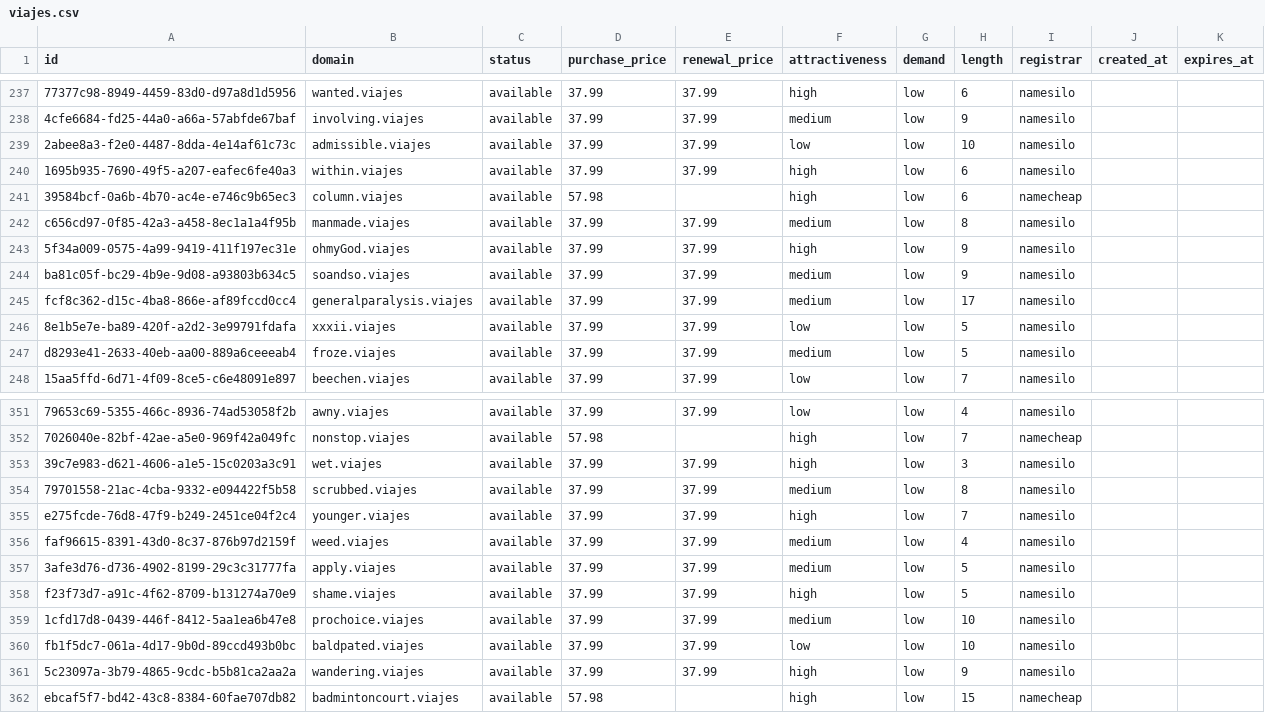
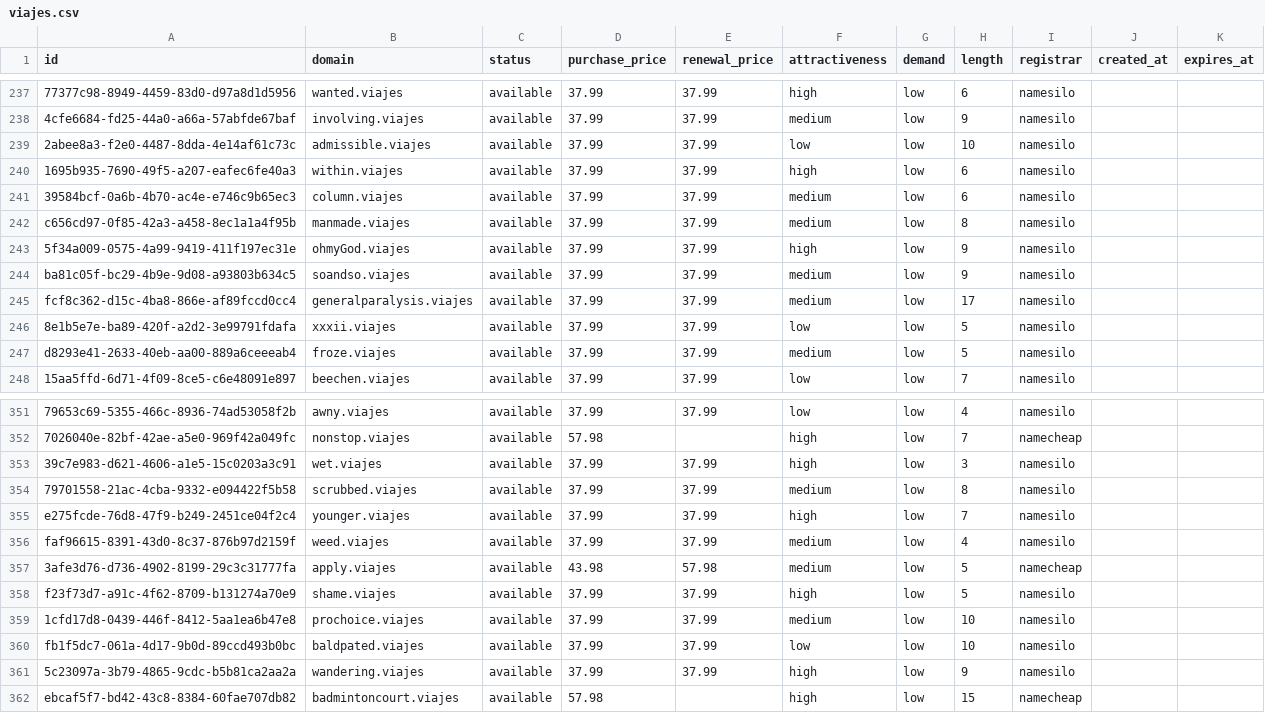
Before and after one commit to UniqueDomains/viajes-oneword-domains, a CSV file: viajes.csv, drawn as a sheet; only a part is shown, gaps mark what is left out; the diff names each change by its address in the sheet, - before the commit and + after, or states it on an @@ line.

Commit message:
Domains update

```diff
--- a/viajes.csv
+++ b/viajes.csv
-D241 (purchase_price): 57.98
+D241 (purchase_price): 37.99
-E241 (renewal_price): (empty)
+E241 (renewal_price): 37.99
-F241 (attractiveness): high
+F241 (attractiveness): medium
-I241 (registrar): namecheap
+I241 (registrar): namesilo
-D357 (purchase_price): 37.99
+D357 (purchase_price): 43.98
-E357 (renewal_price): 37.99
+E357 (renewal_price): 57.98
-I357 (registrar): namesilo
+I357 (registrar): namecheap
```
Also changed, not shown: 4 other files.
